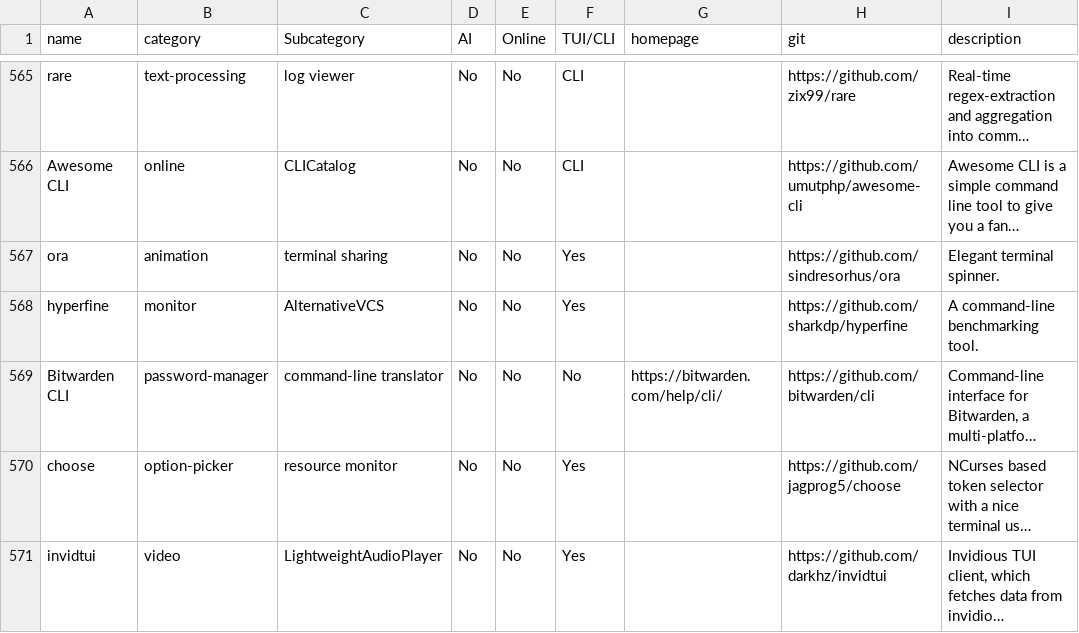
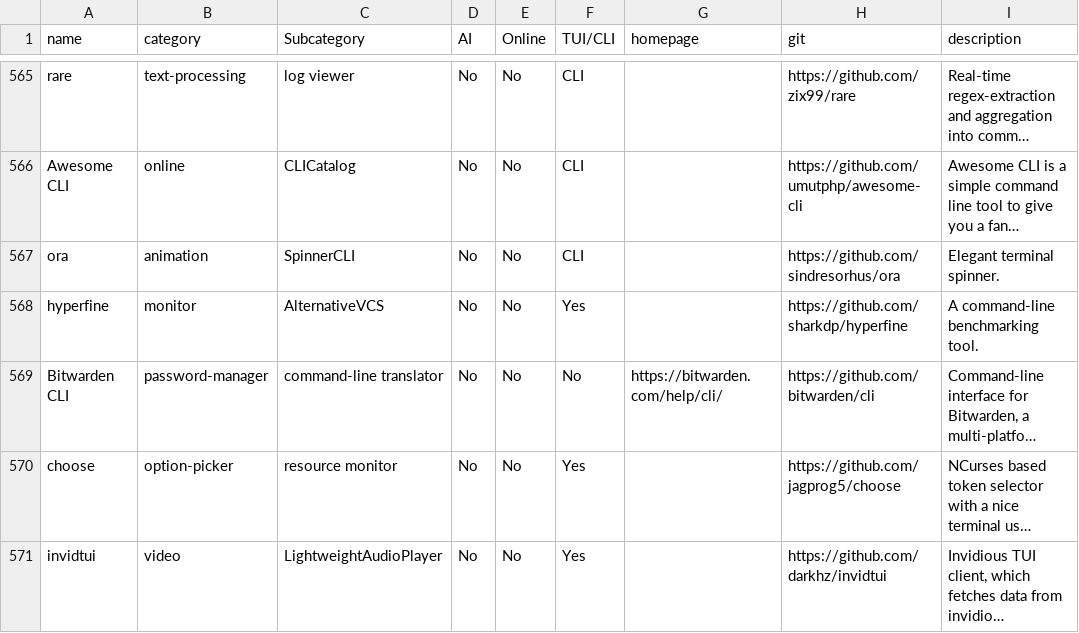
Before and after one commit to yaaseminyavuz/awesome-cli-apps-in-a-csv, a CSV file: apps.csv, drawn as a sheet; only a part is shown, gaps mark what is left out; long unchanged cells end in …; the diff names each change by its address in the sheet, - before the commit and + after, or states it on an @@ line.

Commit message:
Auto-update: updated AI, Online, TUI/CLI, Subcategory for 'ora'

```diff
--- a/apps.csv
+++ b/apps.csv
-C567 (Subcategory): terminal sharing
+C567 (Subcategory): SpinnerCLI
-F567 (TUI/CLI): Yes
+F567 (TUI/CLI): CLI
```
